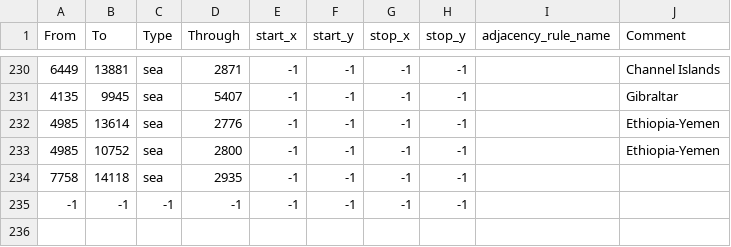
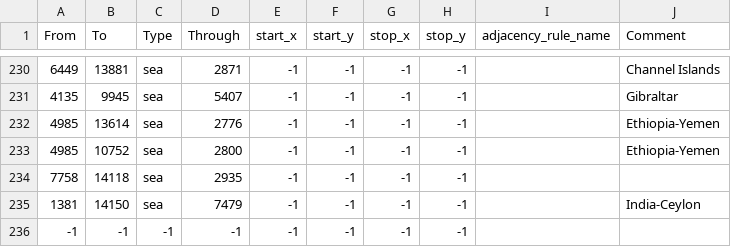
Before and after one commit to Kama-Pushka/Kursach-Fizika, a CSV file: map/adjacencies.csv, drawn as a sheet; only a part is shown, gaps mark what is left out; the diff names each change by its address in the sheet, - before the commit and + after, or states it on an @@ line.

```diff
--- a/map/adjacencies.csv
+++ b/map/adjacencies.csv
+row 235: 1381 | 14150 | sea | 7479 | -1 | -1 | -1 | -1 |  | India-Ceylon
```
Also changed, not shown: map/definition.csv, 40 other files.
